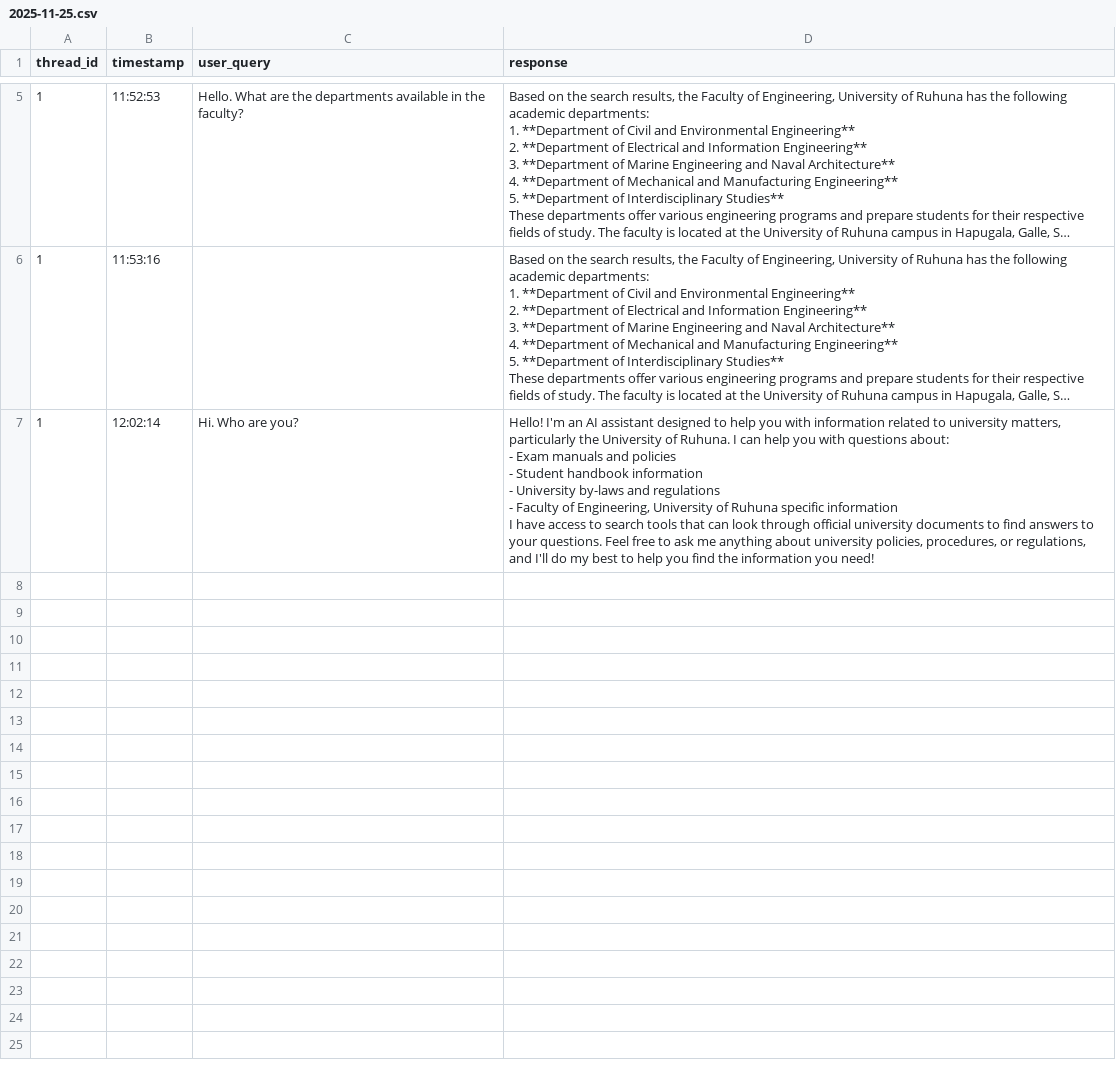
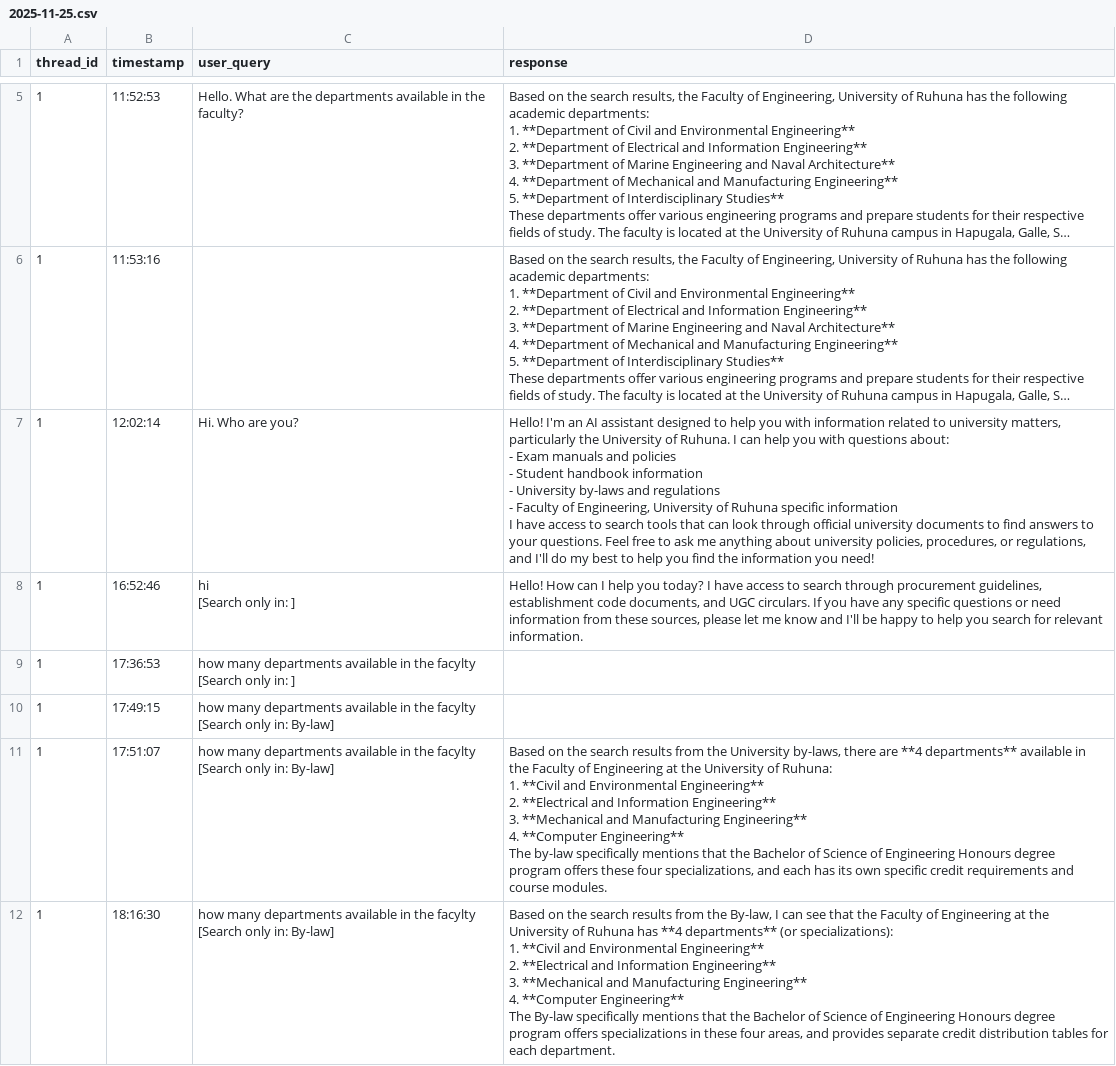
Before and after one commit to nushan2000/AI-Assistance-FOE, a CSV file: backend/memory/2025-11-25.csv, drawn as a sheet; only a part is shown, gaps mark what is left out; long unchanged cells end in ….

Commit message:
refactor: enhance ChatInterface to enforce guidance source selection for non-undergraduates and improve user prompts

```diff
--- a/backend/memory/2025-11-25.csv
+++ b/backend/memory/2025-11-25.csv
@@ -43 +43,35 @@ Hello! I'm an AI assistant designed to help you with information related to univ
 I have access to search tools that can look through official university documents to find answers to your questions. Feel free to ask me anything about university policies, procedures, or regulations, and I'll do my best to help you find the information you need!"
+1,16:52:46,"hi
+
+[Search only in: ]","
+Hello! How can I help you today? I have access to search through procurement guidelines, establishment code documents, and UGC circulars. If you have any specific questions or need information from these sources, please let me know and I'll be happy to help you search for relevant information."
+1,17:36:53,"how many departments available in the facylty
+
+[Search only in: ]","
+"
+1,17:49:15,"how many departments available in the facylty
+
+[Search only in: By-law]","
+"
+1,17:51:07,"how many departments available in the facylty
+
+[Search only in: By-law]","
+Based on the search results from the University by-laws, there are **4 departments** available in the Faculty of Engineering at the University of Ruhuna:
+
+1. **Civil and Environmental Engineering**
+2. **Electrical and Information Engineering**
+3. **Mechanical and Manufacturing Engineering**
+4. **Computer Engineering**
+
+The by-law specifically mentions that the Bachelor of Science of Engineering Honours degree program offers these four specializations, and each has its own specific credit requirements and course modules."
+1,18:16:30,"how many departments available in the facylty
+
+[Search only in: By-law]","
+Based on the search results from the By-law, I can see that the Faculty of Engineering at the University of Ruhuna has **4 departments** (or specializations):
+
+1. **Civil and Environmental Engineering**
+2. **Electrical and Information Engineering**
+3. **Mechanical and Manufacturing Engineering**
+4. **Computer Engineering**
+
+The By-law specifically mentions that the Bachelor of Science of Engineering Honours degree program offers specializations in these four areas, and provides separate credit distribution tables for each department."
```
Also changed, not shown: 4 other files.
